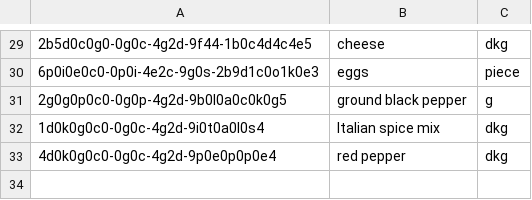
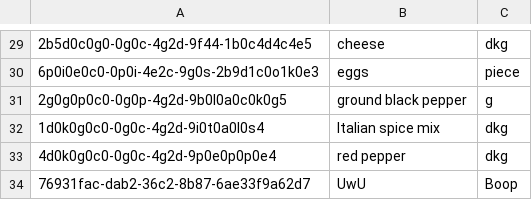
Before and after one commit to DGedeonTM/NHF, a CSV file: ingredients.csv, drawn as a sheet; only a part is shown, gaps mark what is left out; the diff names each change by its address in the sheet, - before the commit and + after, or states it on an @@ line.

```diff
--- a/ingredients.csv
+++ b/ingredients.csv
+row 34: 76931fac-dab2-36c2-8b87-6ae33f9a62d7 | UwU | Boop
```
Also changed, not shown: storage.csv, 9 other files.
